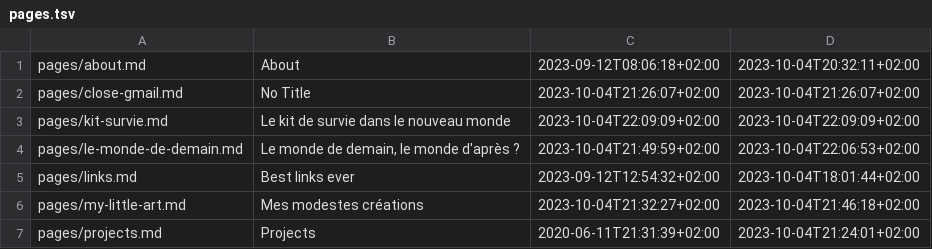
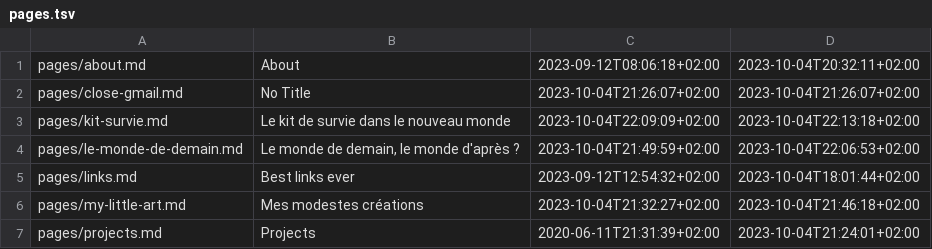
Before and after one commit to ebsd/3r1c.net, a TSV file: build/pages.tsv, drawn as a sheet.

```diff
--- a/build/pages.tsv
+++ b/build/pages.tsv
@@ -2,3 +2,3 @@ pages/about.md	About	2023-09-12T08:06:18+02:00	2023-10-04T20:32:11+02:00
 pages/close-gmail.md	No Title	2023-10-04T21:26:07+02:00	2023-10-04T21:26:07+02:00
-pages/kit-survie.md	Le kit de survie dans le nouveau monde	2023-10-04T22:09:09+02:00	2023-10-04T22:09:09+02:00
+pages/kit-survie.md	Le kit de survie dans le nouveau monde	2023-10-04T22:09:09+02:00	2023-10-04T22:13:18+02:00
 pages/le-monde-de-demain.md	Le monde de demain, le monde d'après ?	2023-10-04T21:49:59+02:00	2023-10-04T22:06:53+02:00
```
Also changed, not shown: 4 other files.
